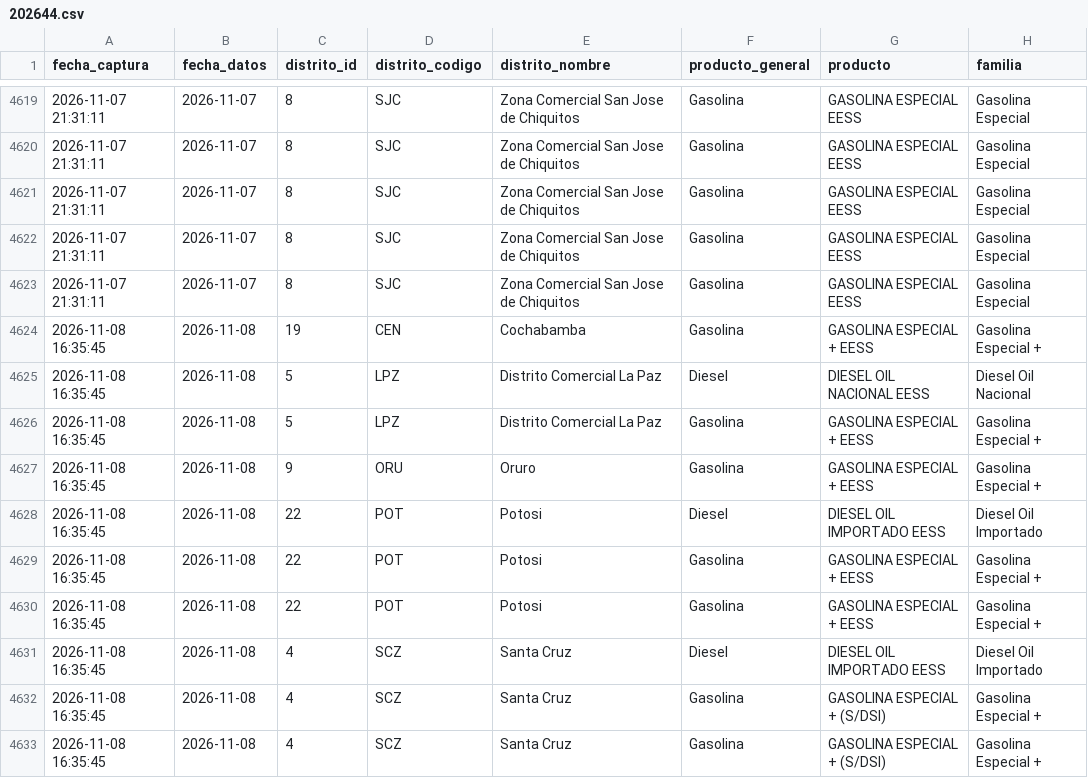
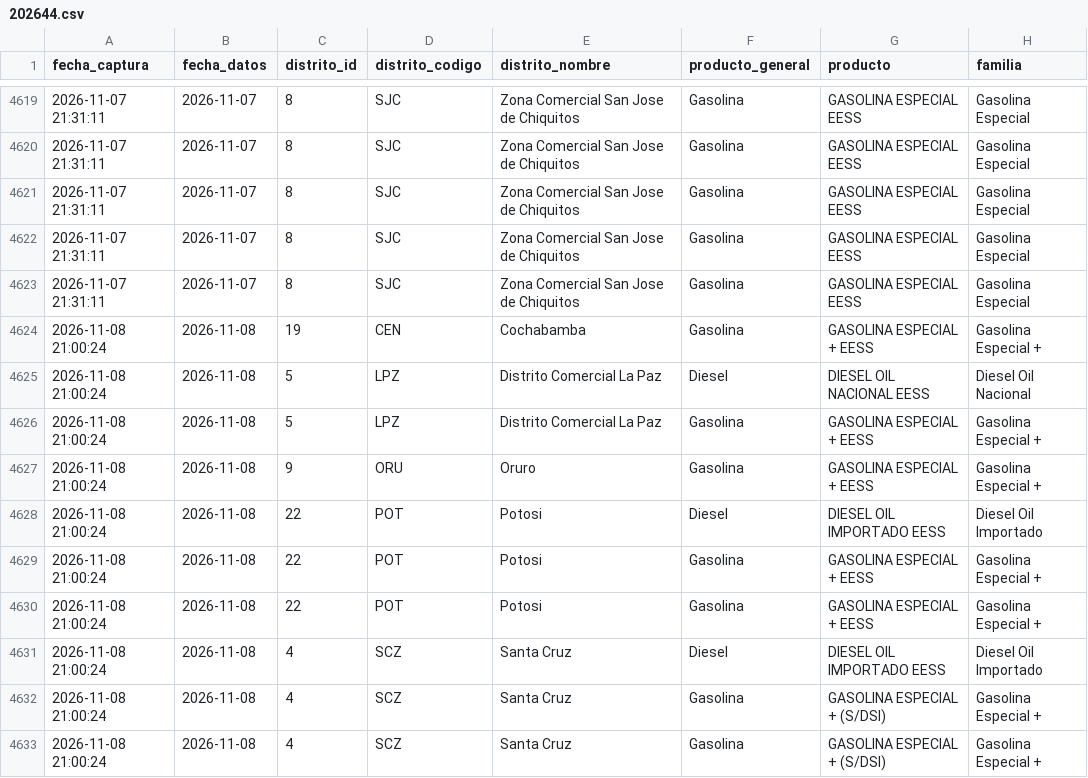
Before and after one commit to sociedatos/bo-combustible, a CSV file: data_ypfb/programacion/202644.csv, drawn as a sheet; only a part is shown, gaps mark what is left out; the diff names each change by its address in the sheet, - before the commit and + after, or states it on an @@ line.

```diff
--- a/data_ypfb/programacion/202644.csv
+++ b/data_ypfb/programacion/202644.csv
-A4624:A4633 (fecha_captura): 2026-11-08 16:35:45
+A4624:A4633 (fecha_captura): 2026-11-08 21:00:24
```
Also changed, not shown: data_ypfb/resumen/202644.csv, 3 other files.
